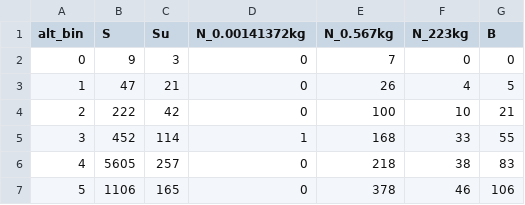
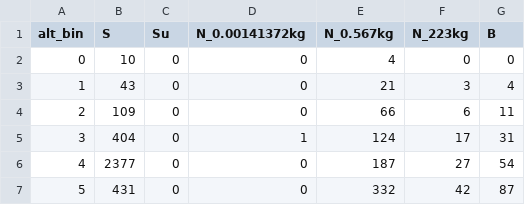
Before and after one commit to blueriver212/OPUS, a CSV file: pyssem/utils/launch/data/x0.csv, drawn as a sheet; only a part is shown; the diff covers the shown part only.

```diff
--- a/pyssem/utils/launch/data/x0.csv
+++ b/pyssem/utils/launch/data/x0.csv
@@ -1,7 +1,7 @@
 alt_bin,S,Su,N_0.00141372kg,N_0.567kg,N_223kg,B
-0,9,3,0,7,0,0
-1,47,21,0,26,4,5
-2,222,42,0,100,10,21
-3,452,114,1,168,33,55
-4,5605,257,0,218,38,83
-5,1106,165,0,378,46,106
+0,10,0,0,4,0,0
+1,43,0,0,21,3,4
+2,109,0,0,66,6,11
+3,404,0,1,124,17,31
+4,2377,0,0,187,27,54
+5,431,0,0,332,42,87
```
Also changed, not shown: 52 edited cells elsewhere in this file, 11 other files.
